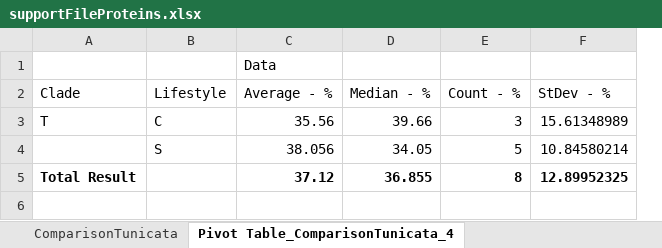
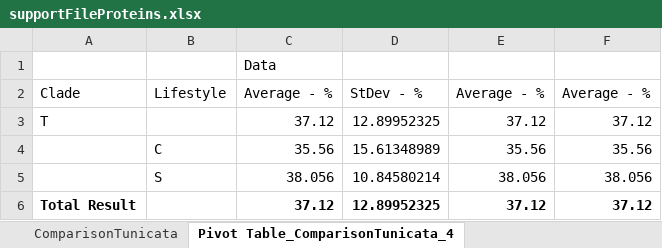
Before and after one commit to yangkangyf/ImmuneSystemArchitectures, an Excel workbook: supportFileProteins.xlsx, sheet Pivot Table_ComparisonTunicata_4, drawn as a sheet; values as stored, in another font and other column widths than the file's, no borders; removed rows and columns are numbered as before the commit, all else as after; the diff names each change by its address in the sheet, - before the commit and + after, or states it on an @@ line.

```diff
--- a/supportFileProteins.xlsx (sheet Pivot Table_ComparisonTunicata_4)
+++ b/supportFileProteins.xlsx (sheet Pivot Table_ComparisonTunicata_4)
-column D, rows 2-5: Median - % | 39.66 | 34.05 | 36.855
-column E, rows 2-5: Count - % | 3 | 5 | 8
+column E, row 2: Average - %; rows 4-6: 35.56 | 38.056 | 37.12
+column F, row 2: Average - %; rows 4-6: 35.56 | 38.056 | 37.12
+row 3: T |  | 37.12 | 12.89952325 | 37.12 | 37.12
-A4: T
+A4: (empty)
```
Also changed, not shown: sheet Pivot Table_Sheet1_2, sheet Pivot Table_Sheet1_3, sheet Pivot Table_ComparisonTunicata_3, sheet Pivot Table_ComparisonTunicata_1, sheet Pivot Table_Sheet1_1, sheet Pivot Table_ComparisonTunicata_2, other sheet tabs, 10 other files.
